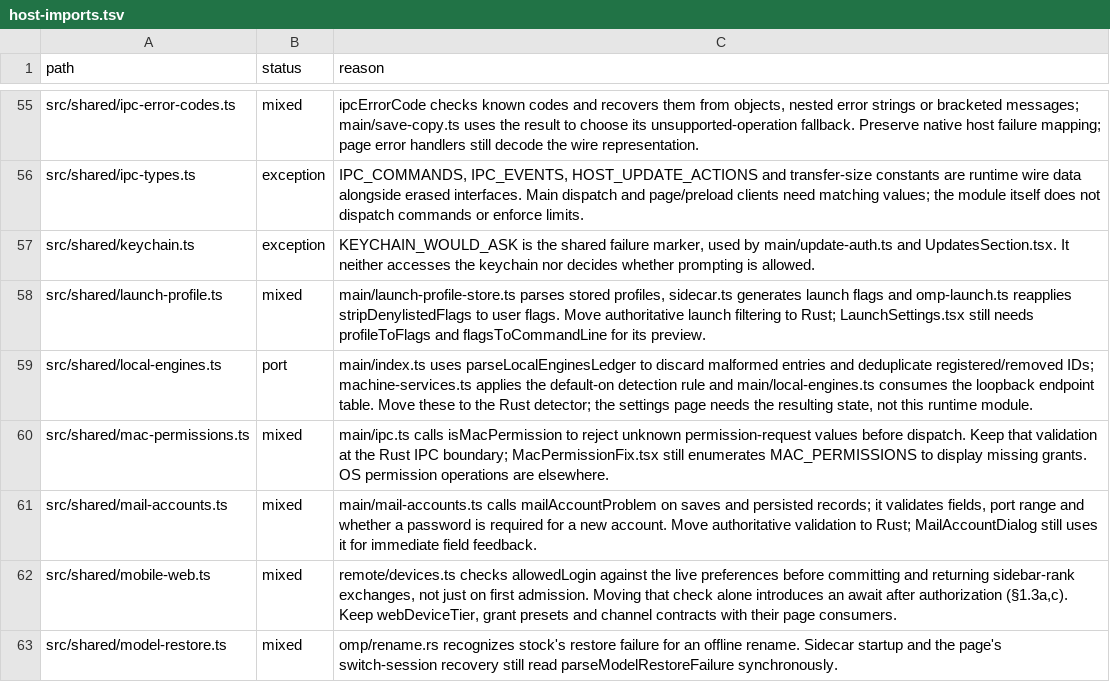
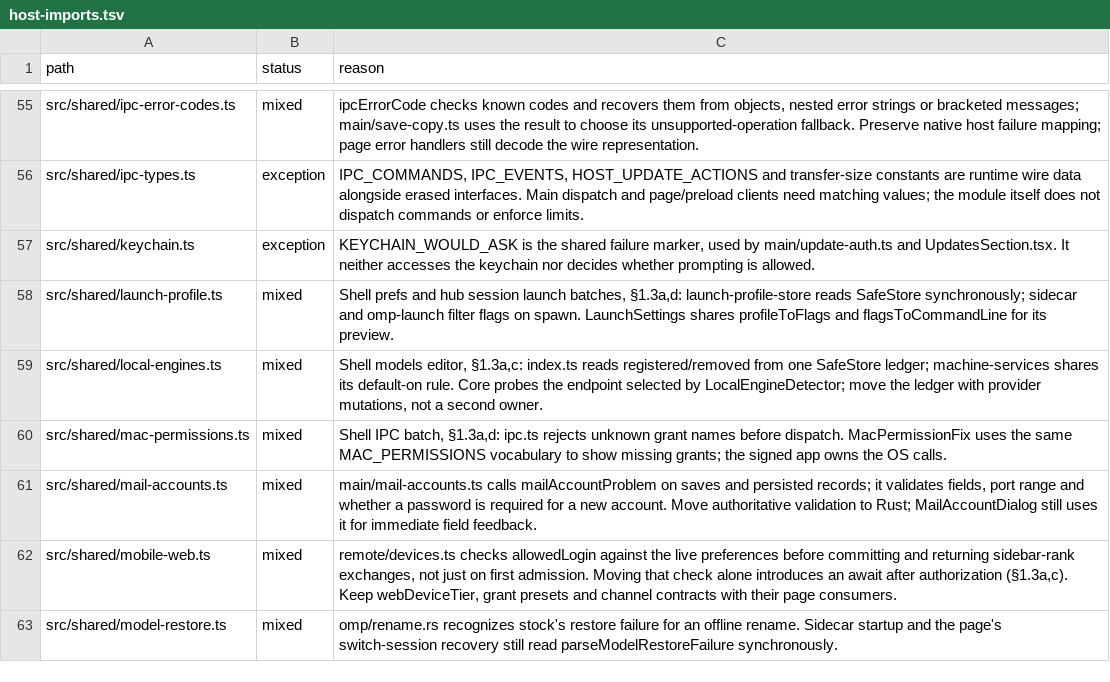
Before and after one commit to seuput-inc/ompdesk, a TSV file: docs/rust-inventory/host-imports.tsv, drawn as a sheet; only a part is shown, gaps mark what is left out; the diff covers the shown part only.

```diff
--- a/docs/rust-inventory/host-imports.tsv
+++ b/docs/rust-inventory/host-imports.tsv
@@ -57,5 +57,5 @@ src/shared/ipc-types.ts	exception	IPC_COMMANDS, IPC_EVENTS, HOST_UPDATE_ACTIONS
 src/shared/keychain.ts	exception	KEYCHAIN_WOULD_ASK is the shared failure marker, used by main/update-auth.ts and UpdatesSection.tsx. It neither accesses the keychain nor decides whether prompting is allowed.
-src/shared/launch-profile.ts	mixed	main/launch-profile-store.ts parses stored profiles, sidecar.ts generates launch flags and omp-launch.ts reapplies stripDenylistedFlags to user flags. Move authoritative launch filtering to Rust; LaunchSettings.tsx still needs profileToFlags and flagsToCommandLine for its preview.
-src/shared/local-engines.ts	port	main/index.ts uses parseLocalEnginesLedger to discard malformed entries and deduplicate registered/removed IDs; machine-services.ts applies the default-on detection rule and main/local-engines.ts consumes the loopback endpoint table. Move these to the Rust detector; the settings page needs the resulting state, not this runtime module.
-src/shared/mac-permissions.ts	mixed	main/ipc.ts calls isMacPermission to reject unknown permission-request values before dispatch. Keep that validation at the Rust IPC boundary; MacPermissionFix.tsx still enumerates MAC_PERMISSIONS to display missing grants. OS permission operations are elsewhere.
+src/shared/launch-profile.ts	mixed	Shell prefs and hub session launch batches, §1.3a,d: launch-profile-store reads SafeStore synchronously; sidecar and omp-launch filter flags on spawn. LaunchSettings shares profileToFlags and flagsToCommandLine for its preview.
+src/shared/local-engines.ts	mixed	Shell models editor, §1.3a,c: index.ts reads registered/removed from one SafeStore ledger; machine-services shares its default-on rule. Core probes the endpoint selected by LocalEngineDetector; move the ledger with provider mutations, not a second owner.
+src/shared/mac-permissions.ts	mixed	Shell IPC batch, §1.3a,d: ipc.ts rejects unknown grant names before dispatch. MacPermissionFix uses the same MAC_PERMISSIONS vocabulary to show missing grants; the signed app owns the OS calls.
 src/shared/mail-accounts.ts	mixed	main/mail-accounts.ts calls mailAccountProblem on saves and persisted records; it validates fields, port range and whether a password is required for a new account. Move authoritative validation to Rust; MailAccountDialog still uses it for immediate field feedback.
```
Also changed, not shown: 5 edited cells elsewhere in this file, docs/rust-inventory/helpers.tsv, docs/rust-inventory/root.tsv, 2 other files.
